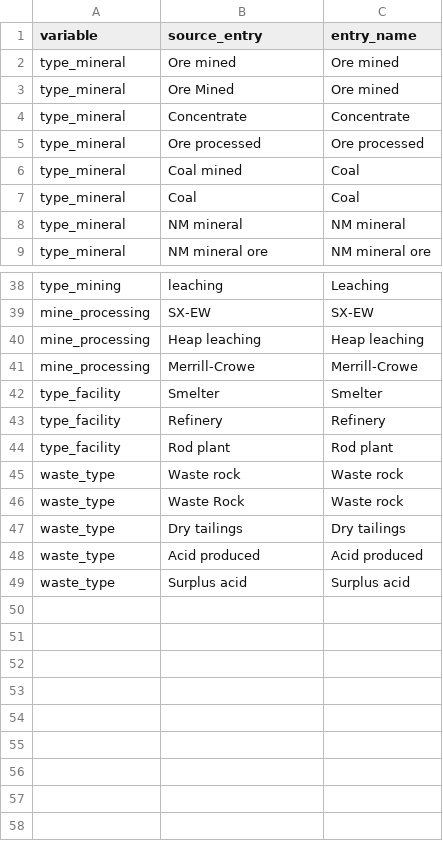
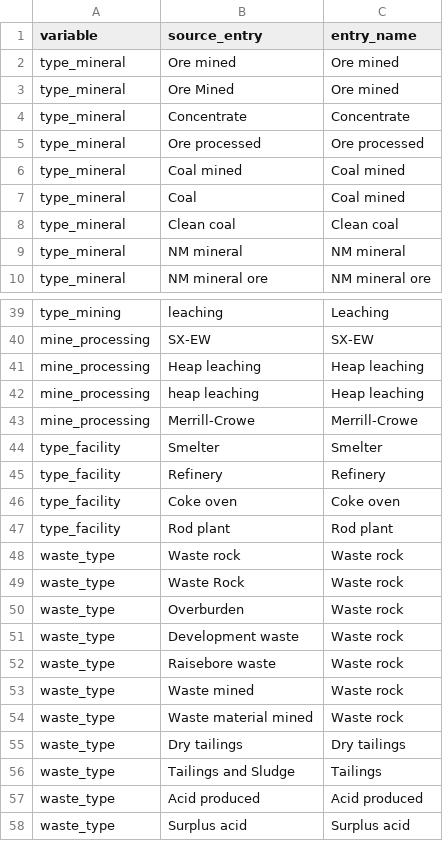
Before and after one commit to fineprint-global/compilation_mining_data, a CSV file: detailed_data/01_input/02_lists_and_concordance_tables/possible_entries.csv, drawn as a sheet; only a part is shown, gaps mark what is left out.

```diff
--- a/detailed_data/01_input/02_lists_and_concordance_tables/possible_entries.csv
+++ b/detailed_data/01_input/02_lists_and_concordance_tables/possible_entries.csv
@@ -5,4 +5,5 @@ type_mineral;Concentrate;Concentrate
 type_mineral;Ore processed;Ore processed
-type_mineral;Coal mined;Coal
-type_mineral;Coal;Coal
+type_mineral;Coal mined;Coal mined
+type_mineral;Coal;Coal mined
+type_mineral;Clean coal;Clean coal
 type_mineral;NM mineral;NM mineral
@@ -40,2 +41,3 @@ mine_processing;SX-EW;SX-EW
 mine_processing;Heap leaching;Heap leaching
+mine_processing;heap leaching;Heap leaching
 mine_processing;Merrill-Crowe;Merrill-Crowe
@@ -43,2 +45,3 @@ type_facility;Smelter;Smelter
 type_facility;Refinery;Refinery
+type_facility;Coke oven;Coke oven
 type_facility;Rod plant;Rod plant
@@ -46,3 +49,9 @@ waste_type;Waste rock;Waste rock
 waste_type;Waste Rock;Waste rock
+waste_type;Overburden;Waste rock
+waste_type;Development waste;Waste rock
+waste_type;Raisebore waste;Waste rock
+waste_type;Waste mined;Waste rock
+waste_type;Waste material mined;Waste rock
 waste_type;Dry tailings;Dry tailings
+waste_type;Tailings and Sludge;Tailings
 waste_type;Acid produced;Acid produced
```
Also changed, not shown: detailed_data/01_input/02_lists_and_concordance_tables/sheets_columns.csv, detailed_data/01_input/02_lists_and_concordance_tables/source_material_ids.csv, 33 other files.
